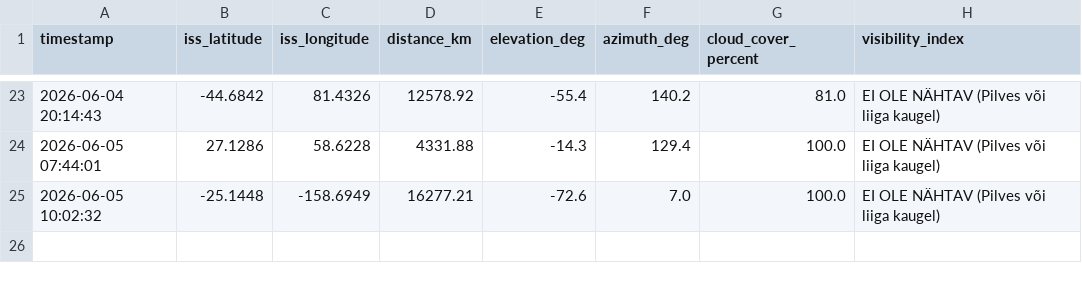
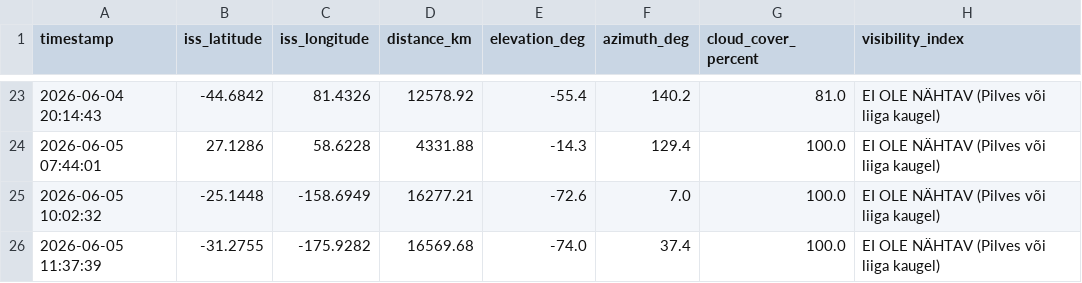
Before and after one commit to nataljapilipenkovik-crypto/ISS_Projekt, a CSV file: data/clean_iss_data.csv, drawn as a sheet; only a part is shown, gaps mark what is left out; the diff names each change by its address in the sheet, - before the commit and + after, or states it on an @@ line.

Commit message:
data: salvestatud kohalikud andmed enne pulli

```diff
--- a/data/clean_iss_data.csv
+++ b/data/clean_iss_data.csv
+row 26: 2026-06-05 11:37:39 | -31.2755 | -175.9282 | 16569.68 | -74.0 | 37.4 | 100.0 | EI OLE NÄHTAV (Pilves või liiga kaugel)
```
